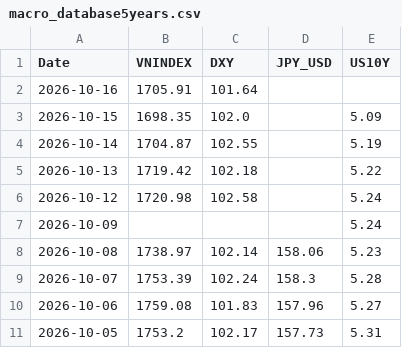
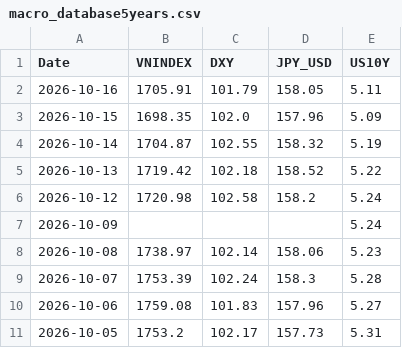
Before and after one commit to baoduonght/vnindexcycle, a CSV file: macro_database5years.csv, drawn as a sheet; only a part is shown.

```diff
--- a/macro_database5years.csv
+++ b/macro_database5years.csv
@@ -1,7 +1,7 @@
 Date,VNINDEX,DXY,JPY_USD,US10Y
-2026-10-16,1705.91,101.64,,
-2026-10-15,1698.35,102.0,,5.09
-2026-10-14,1704.87,102.55,,5.19
-2026-10-13,1719.42,102.18,,5.22
-2026-10-12,1720.98,102.58,,5.24
+2026-10-16,1705.91,101.79,158.05,5.11
+2026-10-15,1698.35,102.0,157.96,5.09
+2026-10-14,1704.87,102.55,158.32,5.19
+2026-10-13,1719.42,102.18,158.52,5.22
+2026-10-12,1720.98,102.58,158.2,5.24
 2026-10-09,,,,5.24
```
Also changed, not shown: us_macro_database5years.csv.
